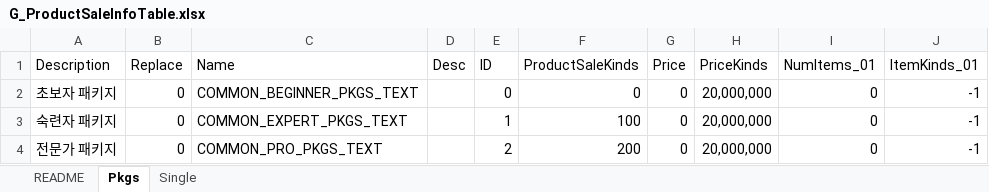
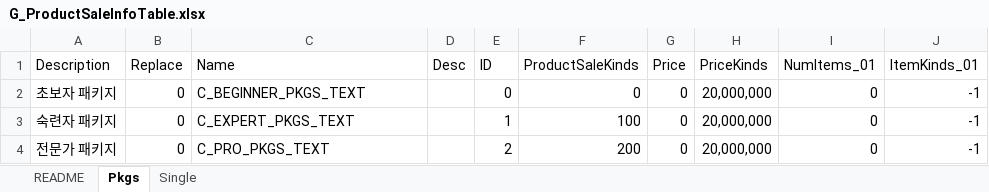
Before and after one commit to devmodle/0300000201.module_unity, an Excel workbook: Tables/G_ProductSaleInfoTable.xlsx, sheet Pkgs, drawn as a sheet; values as stored, in another font and other column widths than the file's, no borders; charts and pictures not drawn; the diff names each change by its address in the sheet, - before the commit and + after, or states it on an @@ line.

```diff
--- a/Tables/G_ProductSaleInfoTable.xlsx (sheet Pkgs)
+++ b/Tables/G_ProductSaleInfoTable.xlsx (sheet Pkgs)
-C2 (Name): COMMON_BEGINNER_PKGS_TEXT
+C2 (Name): C_BEGINNER_PKGS_TEXT
-C3 (Name): COMMON_EXPERT_PKGS_TEXT
+C3 (Name): C_EXPERT_PKGS_TEXT
-C4 (Name): COMMON_PRO_PKGS_TEXT
+C4 (Name): C_PRO_PKGS_TEXT
```
Also changed, not shown: sheet Single, Tables/A/G_EpisodeInfoTable.xlsx, Tables/B/G_EpisodeInfoTable.xlsx, 32 other files.
